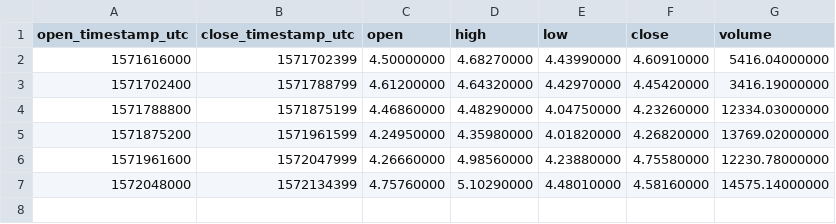
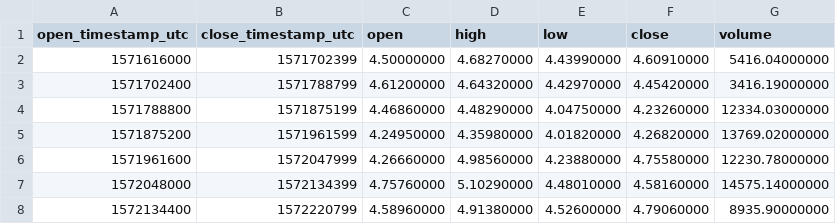
Before and after one commit to cryptobigbro/binance-ETCBUSD, a CSV file: binance-ETCBUSD-1d.csv, drawn as a sheet; the diff names each change by its address in the sheet, - before the commit and + after, or states it on an @@ line.

```diff
--- a/binance-ETCBUSD-1d.csv
+++ b/binance-ETCBUSD-1d.csv
+row 8: 1572134400 | 1572220799 | 4.58960000 | 4.91380000 | 4.52600000 | 4.79060000 | 8935.90000000
```
Also changed, not shown: binance-ETCBUSD-1h.csv, 1 other file.
